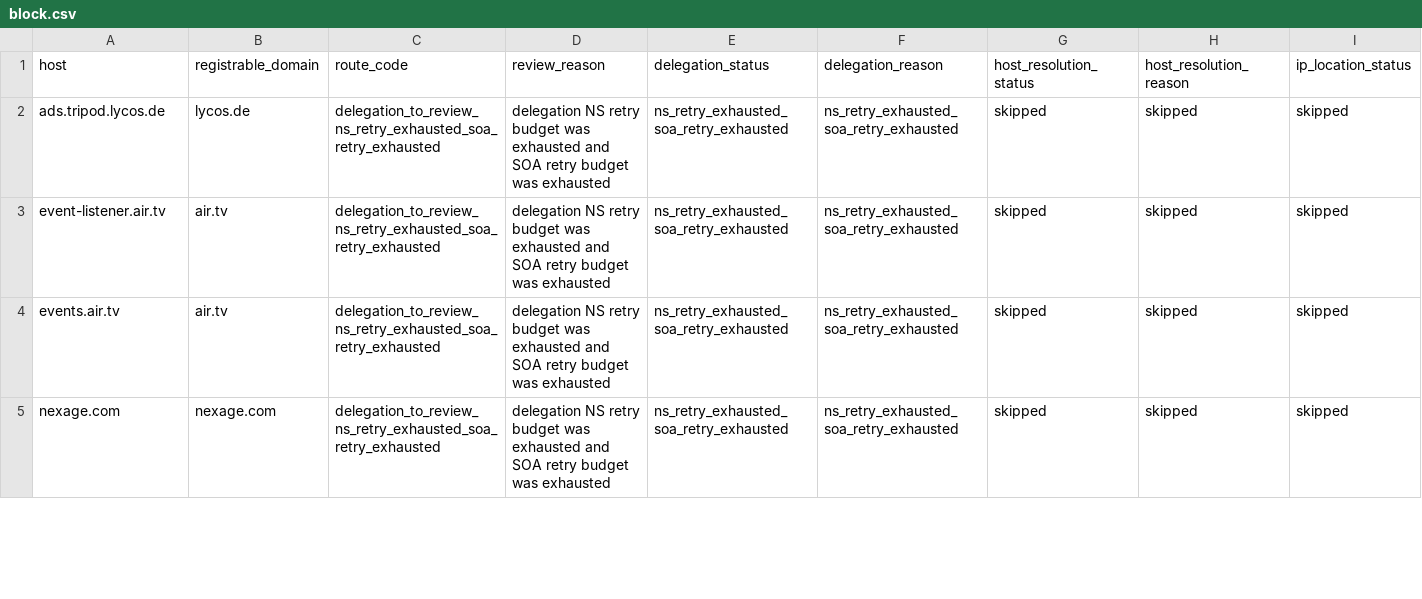
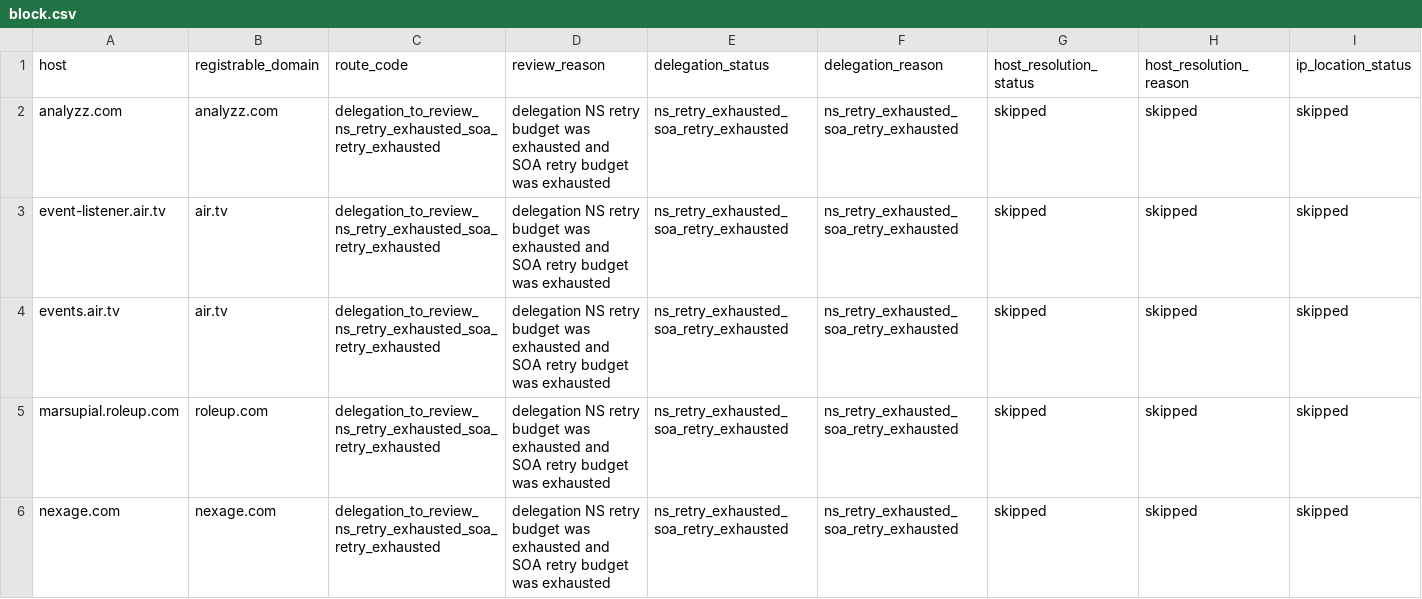
Before and after one commit to oxfa/niamodretlif, a CSV file: output/review/block.csv, drawn as a sheet; only a part is shown; rows hold the shown columns only; the diff covers the shown part only; the diff names each change by its address in the sheet, - before the commit and + after, or states it on an @@ line.

```diff
--- a/output/review/block.csv
+++ b/output/review/block.csv
-A2 (host): ads.tripod.lycos.de
+A2 (host): analyzz.com
-B2 (registrable_domain): lycos.de
+B2 (registrable_domain): analyzz.com
+row 5: marsupial.roleup.com | roleup.com | delegation_to_review_ns_retry_exhausted_soa_retry_exhausted | delegation NS retry budget was exhausted and SOA retry budget was exhausted | ns_retry_exhausted_soa_retry_exhausted | ns_retry_exhausted_soa_retry_exhausted | skipped | skipped | skipped
```
Also changed, not shown: 2 added rows and 2 edited cells elsewhere in this file, 2 other files.
